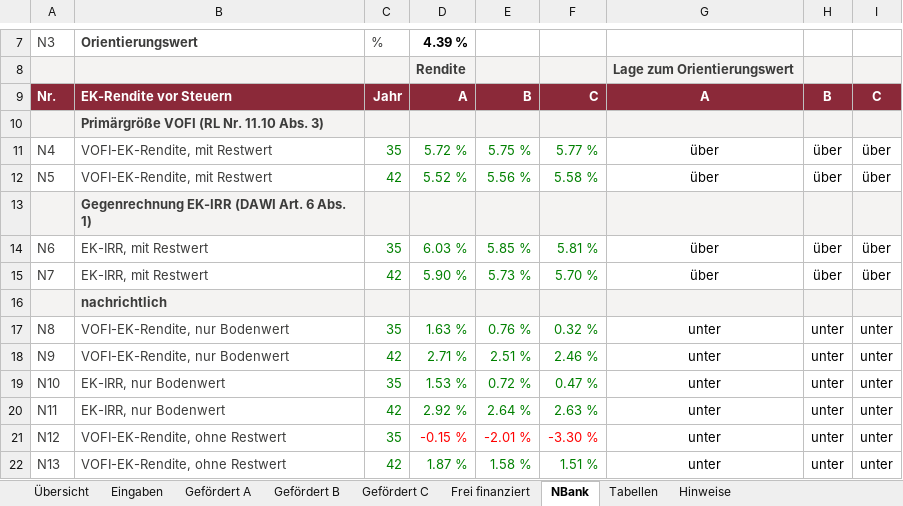
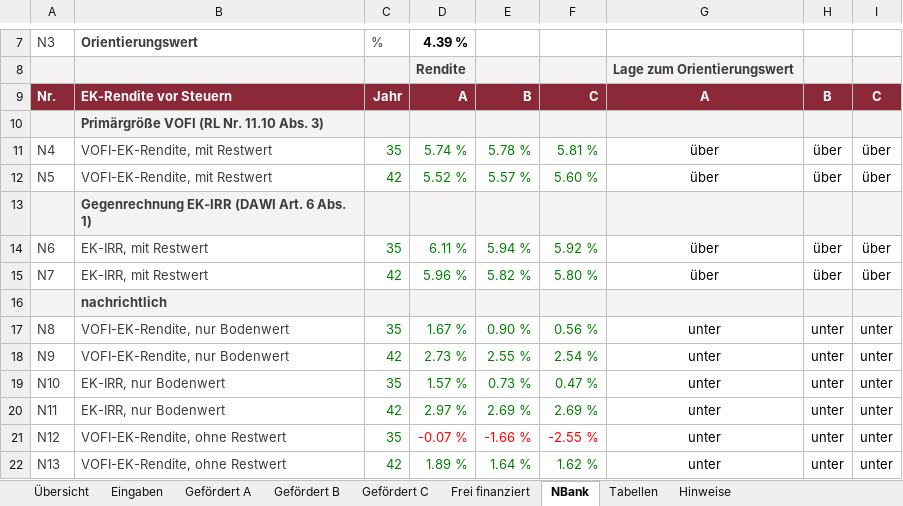
Before and after one commit to vgedaschko/NBank, an Excel workbook: vofi/PGN_VOFI_Mietwohnraum_2026_v3.xlsx, sheet NBank, drawn as a sheet; only a part is shown, gaps mark what is left out; values as stored, in another font and other column widths than the file's, no borders; the diff covers the shown part only; the diff names each change by its address in the sheet, - before the commit and + after, or states it on an @@ line.

```diff
--- a/vofi/PGN_VOFI_Mietwohnraum_2026_v3.xlsx (sheet NBank)
+++ b/vofi/PGN_VOFI_Mietwohnraum_2026_v3.xlsx (sheet NBank)
-D11: 5.72 %
+D11: 5.74 %
-E11: 5.75 %
+E11: 5.78 %
-F11: 5.77 %
+F11: 5.81 %
-E12: 5.56 %
+E12: 5.57 %
-F12: 5.58 %
+F12: 5.60 %
-D14: 6.03 %
+D14: 6.11 %
-E14: 5.85 %
+E14: 5.94 %
-F14: 5.81 %
+F14: 5.92 %
-D15: 5.90 %
+D15: 5.96 %
-E15: 5.73 %
+E15: 5.82 %
-F15: 5.70 %
+F15: 5.80 %
-D17: 1.63 %
+D17: 1.67 %
-E17: 0.76 %
+E17: 0.90 %
-F17: 0.32 %
+F17: 0.56 %
-D18: 2.71 %
+D18: 2.73 %
-E18: 2.51 %
+E18: 2.55 %
-F18: 2.46 %
+F18: 2.54 %
-D19: 1.53 %
+D19: 1.57 %
-E19: 0.72 %
+E19: 0.73 %
-D20: 2.92 %
+D20: 2.97 %
-E20: 2.64 %
+E20: 2.69 %
-F20: 2.63 %
+F20: 2.69 %
-D21: -0.15 %
+D21: -0.07 %
-E21: -2.01 %
+E21: -1.66 %
-F21: -3.30 %
+F21: -2.55 %
-D22: 1.87 %
+D22: 1.89 %
-E22: 1.58 %
+E22: 1.64 %
-F22: 1.51 %
+F22: 1.62 %
```
Also changed, not shown: 14 edited cells and cell formats elsewhere in this sheet, sheet Gefördert B, sheet Gefördert C, sheet Gefördert A, sheet Übersicht, sheet Eingaben, hidden cells, 14 other files.
